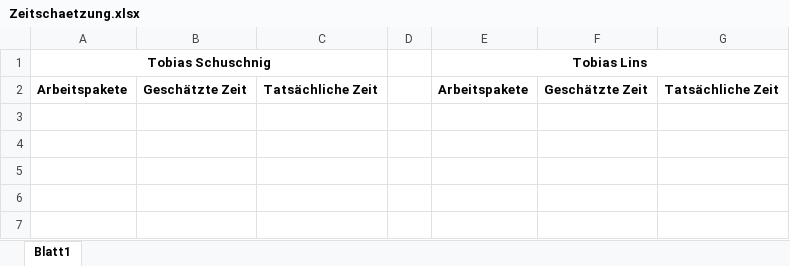
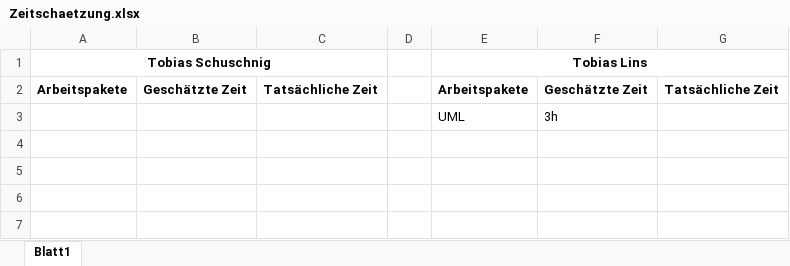
Before and after one commit to tobischuschnig/RMIAuction, an Excel workbook: Dokumente/Zeitschaetzung.xlsx, sheet Blatt1, drawn as a sheet; only a part is shown; values as stored, in another font and other column widths than the file's, no borders; the diff names each change by its address in the sheet, - before the commit and + after, or states it on an @@ line.

```diff
--- a/Dokumente/Zeitschaetzung.xlsx (sheet Blatt1)
+++ b/Dokumente/Zeitschaetzung.xlsx (sheet Blatt1)
-row 3: (empty)
+row 3:  |  |  |  | UML | 3h
```
Also changed, not shown: Dokumente/Arbeitszeiterfassung1.xlsx.
